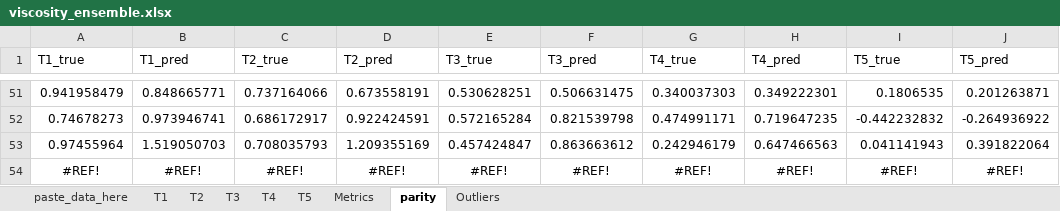
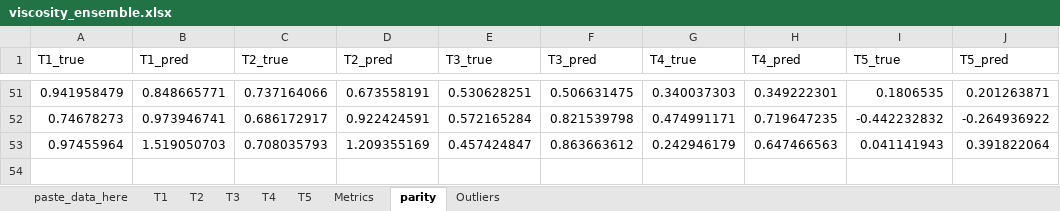
Before and after one commit to bhanum1/GNN_TF_Pred, an Excel workbook: Results/numerical_results/viscosity_ensemble.xlsx, sheet parity, drawn as a sheet; only a part is shown, gaps mark what is left out; values as stored, in another font and other column widths than the file's, no borders; the diff names each change by its address in the sheet, - before the commit and + after, or states it on an @@ line.

```diff
--- a/Results/numerical_results/viscosity_ensemble.xlsx (sheet parity)
+++ b/Results/numerical_results/viscosity_ensemble.xlsx (sheet parity)
-row 54: #REF! | #REF! | #REF! | #REF! | #REF! | #REF! | #REF! | #REF! | #REF! | #REF!
```
Also changed, not shown: charts or pictures, 1 other file.
